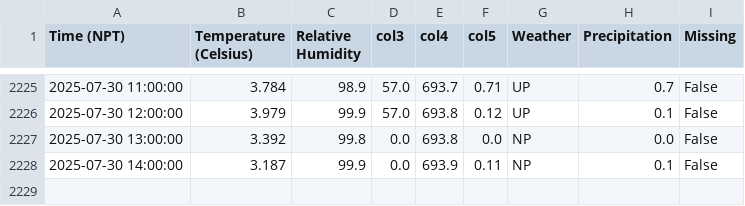
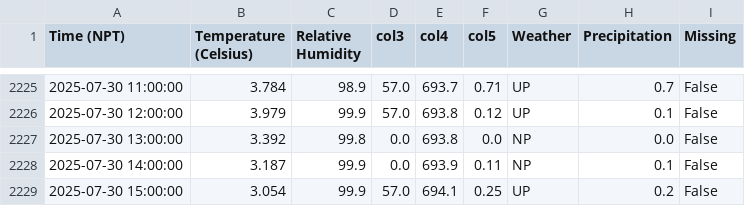
Before and after one commit to G-w-e-n-d-o-l-y-n/MetData_, a CSV file: Base Camp.csv, drawn as a sheet; only a part is shown, gaps mark what is left out.

```diff
--- a/Base Camp.csv
+++ b/Base Camp.csv
@@ -2228 +2228,2 @@ Time (NPT),Temperature (Celsius),Relative Humidity,col3,col4,col5,Weather,Precip
 2025-07-30 14:00:00,3.187,99.9,0.0,693.9,0.11,NP,0.1,False
+2025-07-30 15:00:00,3.054,99.9,57.0,694.1,0.25,UP,0.2,False
```
Also changed, not shown: 3 other files.
